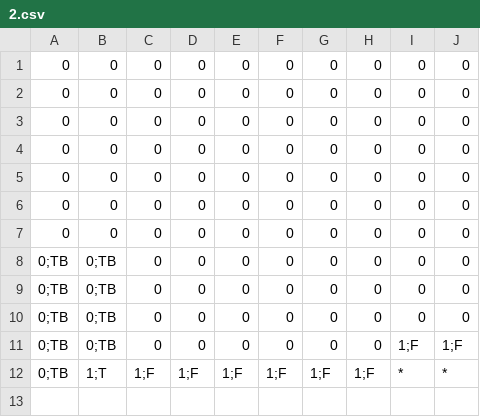
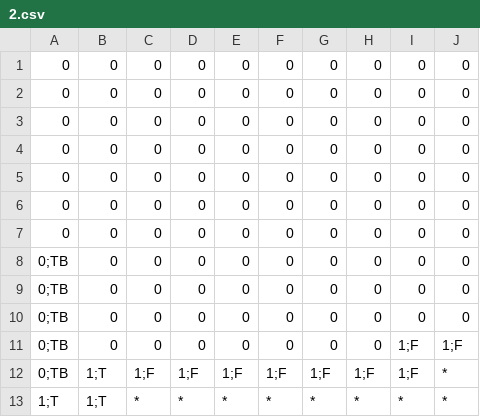
Before and after one commit to artochesterli/Blood-Princess, a CSV file: Blood-Princess/Assets/PCG/Expandable/s.2/2.csv, drawn as a sheet.

```diff
--- a/Blood-Princess/Assets/PCG/Expandable/s.2/2.csv
+++ b/Blood-Princess/Assets/PCG/Expandable/s.2/2.csv
@@ -7,6 +7,7 @@
 0,0,0,0,0,0,0,0,0,0
-0;TB,0;TB,0,0,0,0,0,0,0,0
-0;TB,0;TB,0,0,0,0,0,0,0,0
-0;TB,0;TB,0,0,0,0,0,0,0,0
-0;TB,0;TB,0,0,0,0,0,0,1;F,1;F
-0;TB,1;T,1;F,1;F,1;F,1;F,1;F,1;F,*,*
+0;TB,0,0,0,0,0,0,0,0,0
+0;TB,0,0,0,0,0,0,0,0,0
+0;TB,0,0,0,0,0,0,0,0,0
+0;TB,0,0,0,0,0,0,0,1;F,1;F
+0;TB,1;T,1;F,1;F,1;F,1;F,1;F,1;F,1;F,*
+1;T,1;T,*,*,*,*,*,*,*,*
```
Also changed, not shown: Blood-Princess/Assets/PCG/Expandable/s.2/0.csv, Blood-Princess/Assets/PCG/Expandable/s.2/1.csv, 22 other files.
